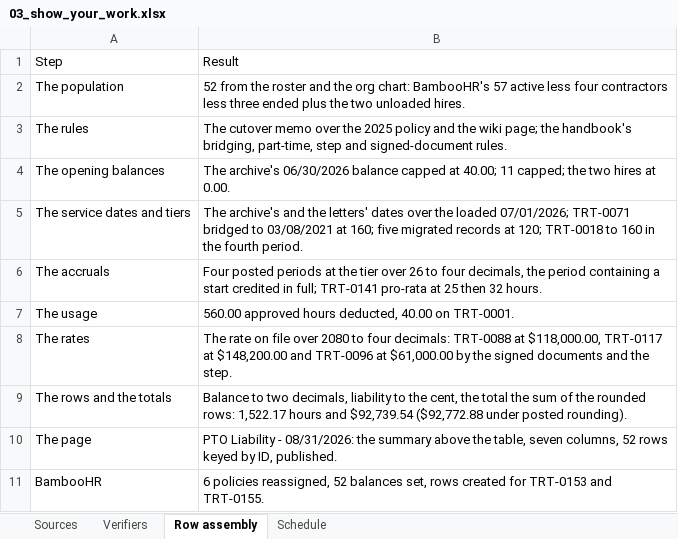
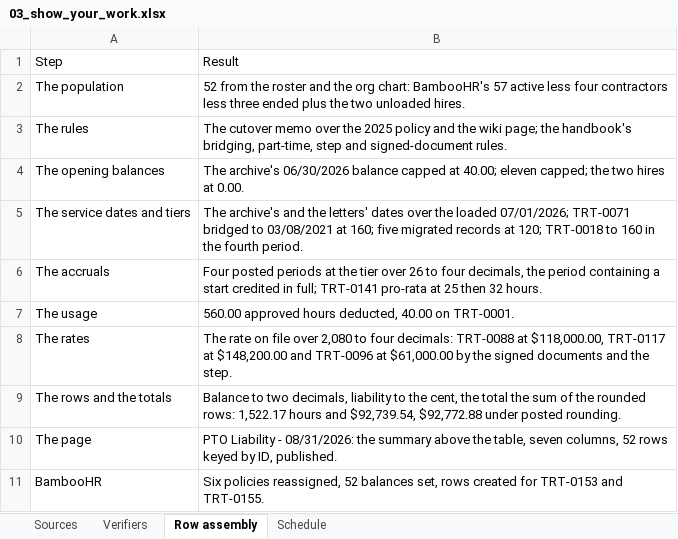
Before and after one commit to ICodeService4u/HR-74, an Excel workbook: tasks/HR_Troutly_T2_pto_liability_close/03_show_your_work.xlsx, sheet Row assembly, drawn as a sheet; values as stored, in another font and other column widths than the file's, no borders; the diff names each change by its address in the sheet, - before the commit and + after, or states it on an @@ line.

```diff
--- a/tasks/HR_Troutly_T2_pto_liability_close/03_show_your_work.xlsx (sheet Row assembly)
+++ b/tasks/HR_Troutly_T2_pto_liability_close/03_show_your_work.xlsx (sheet Row assembly)
-B4: …at 40.00; 11 capped; the…
+B4: …at 40.00; eleven capped; the…
-B8: …file over 2080 to four…
+B8: …file over 2,080 to four…
-B9: …hours and $92,739.54 ($92,772.88 under posted rounding).
+B9: …hours and $92,739.54, $92,772.88 under posted rounding.
-B11: 6 policies reassigned,…
+B11: Six policies reassigned,…
```
Also changed, not shown: sheet Schedule, sheet Verifiers, sheet Sources, 2 other files.
